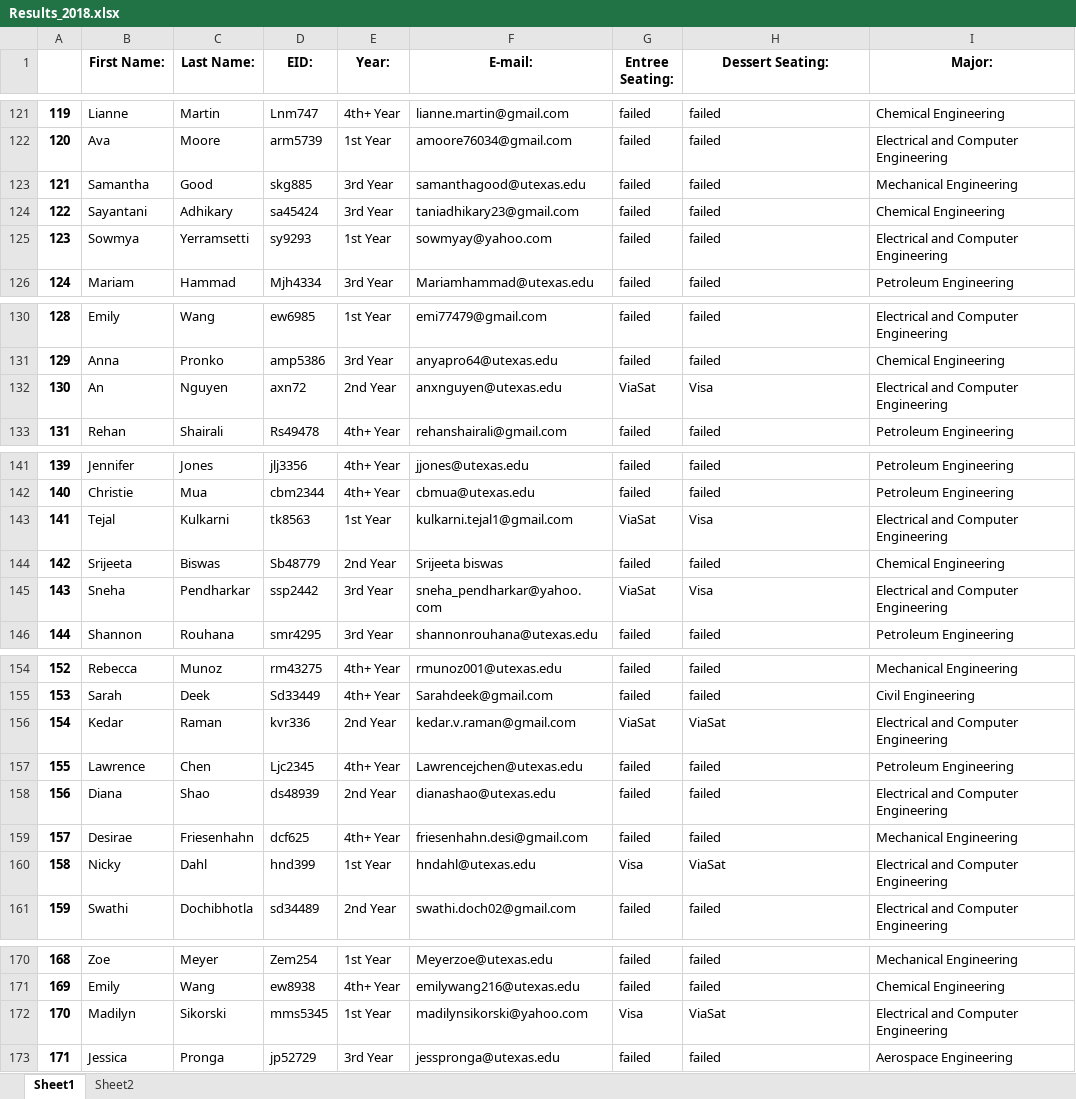
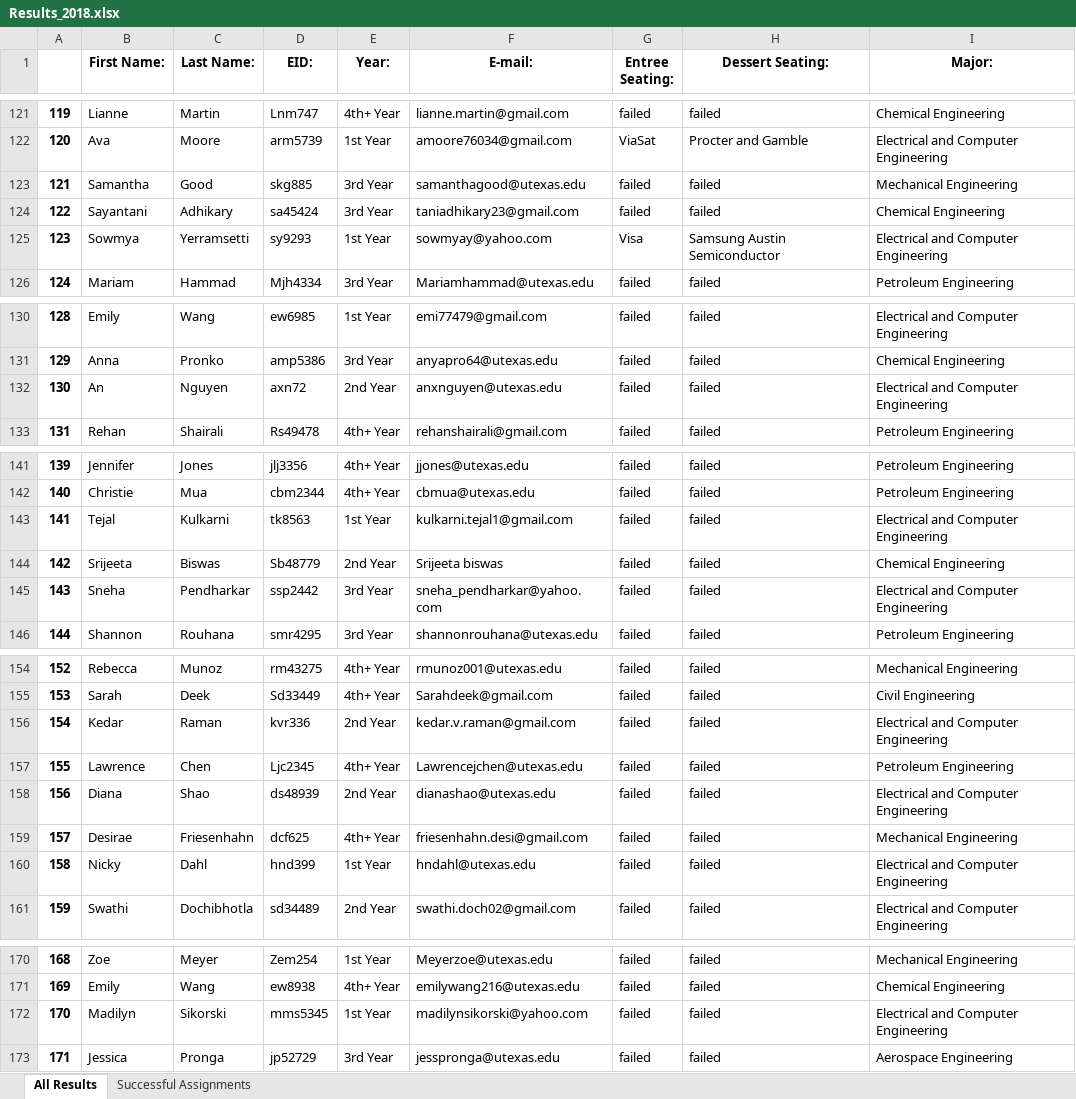
Before and after one commit to xusophia/SWE_NetworkingNight, an Excel workbook: Results_2018.xlsx, sheet All Results, drawn as a sheet; only a part is shown, gaps mark what is left out; values as stored, in another font and other column widths than the file's, no borders; the diff covers the shown part only; the diff names each change by its address in the sheet, - before the commit and + after, or states it on an @@ line.

```diff
--- a/Results_2018.xlsx (sheet All Results)
+++ b/Results_2018.xlsx (sheet All Results)
-sheet tab: Sheet1
+sheet tab: All Results
-sheet tab: Sheet2
+sheet tab: Successful Assignments
-G122 (Entree Seating:): failed
+G122 (Entree Seating:): ViaSat
-H122 (Dessert Seating:): failed
+H122 (Dessert Seating:): Procter and Gamble
-G125 (Entree Seating:): failed
+G125 (Entree Seating:): Visa
-H125 (Dessert Seating:): failed
+H125 (Dessert Seating:): Samsung Austin Semiconductor
-G132 (Entree Seating:): ViaSat
+G132 (Entree Seating:): failed
-H132 (Dessert Seating:): Visa
+H132 (Dessert Seating:): failed
-G143 (Entree Seating:): ViaSat
+G143 (Entree Seating:): failed
-H143 (Dessert Seating:): Visa
+H143 (Dessert Seating:): failed
-G145 (Entree Seating:): ViaSat
+G145 (Entree Seating:): failed
-H145 (Dessert Seating:): Visa
+H145 (Dessert Seating:): failed
-G156 (Entree Seating:): ViaSat
+G156 (Entree Seating:): failed
-H156 (Dessert Seating:): ViaSat
+H156 (Dessert Seating:): failed
-G160 (Entree Seating:): Visa
+G160 (Entree Seating:): failed
-H160 (Dessert Seating:): ViaSat
+H160 (Dessert Seating:): failed
-G172 (Entree Seating:): Visa
+G172 (Entree Seating:): failed
-H172 (Dessert Seating:): ViaSat
+H172 (Dessert Seating:): failed
```
Also changed, not shown: 29 edited cells elsewhere in this sheet, sheet Successful Assignments, 6 other files.
